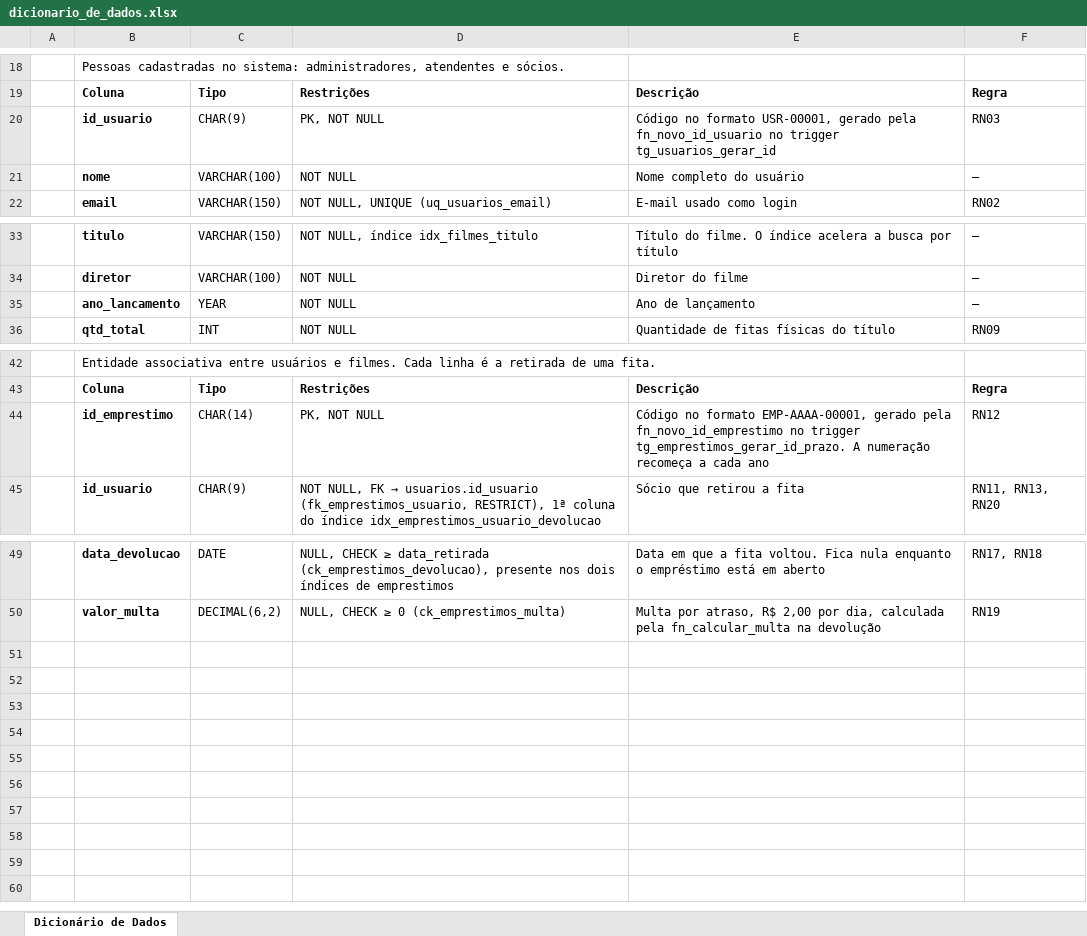
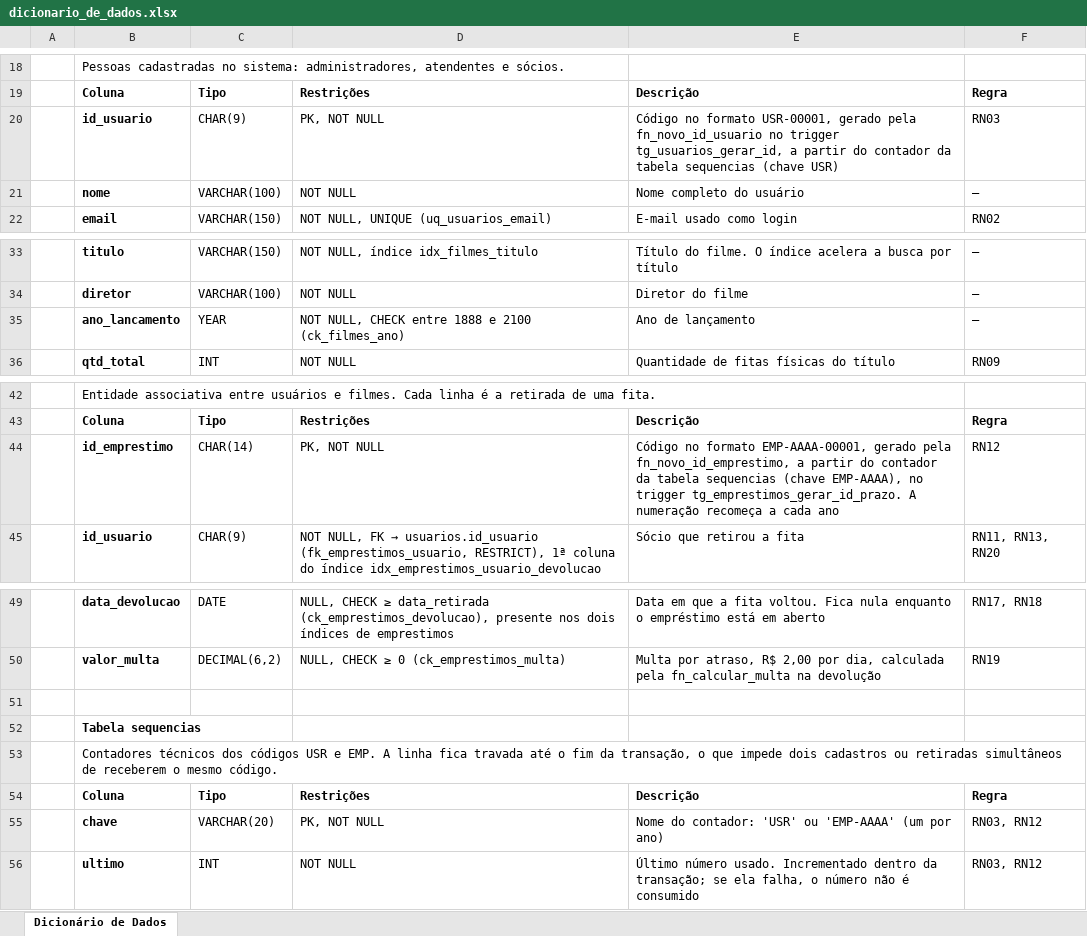
Before and after one commit to AugustoEng/videoteca-vhs, an Excel workbook: docs/dicionario_de_dados.xlsx, sheet Dicionário de Dados, drawn as a sheet; only a part is shown, gaps mark what is left out; values as stored, in another font and other column widths than the file's, no borders; charts and pictures not drawn; the diff names each change by its address in the sheet, - before the commit and + after, or states it on an @@ line.

```diff
--- a/docs/dicionario_de_dados.xlsx (sheet Dicionário de Dados)
+++ b/docs/dicionario_de_dados.xlsx (sheet Dicionário de Dados)
-E20: …no trigger tg_usuarios_gerar_id
+E20: …no trigger tg_usuarios_gerar_id, a partir do contador da tabela sequencias (chave USR)
-D35: NOT NULL
+D35: NOT NULL, CHECK entre 1888 e 2100 (ck_filmes_ano)
-E44: …gerado pela fn_novo_id_emprestimo no trigger…
+E44: …gerado pela fn_novo_id_emprestimo, a partir do contador da tabela sequencias (chave EMP-AAAA), no trigger…
+row 51: (empty)
+row 52:  | Tabela sequencias
+row 53:  | Contadores técnicos dos códigos USR e EMP. A linha fica travada até o fim da transação, o que impede dois cadastros ou retiradas simultâneos de receberem o mesmo código.
+row 54:  | Coluna | Tipo | Restrições | Descrição | Regra
+row 55:  | chave | VARCHAR(20) | PK, NOT NULL | Nome do contador: 'USR' ou 'EMP-AAAA' (um por ano) | RN03, RN12
+row 56:  | ultimo | INT | NOT NULL | Último número usado. Incrementado dentro da transação; se ela falha, o número não é consumido | RN03, RN12
```
Also changed, not shown: charts or pictures, 18 other files.
